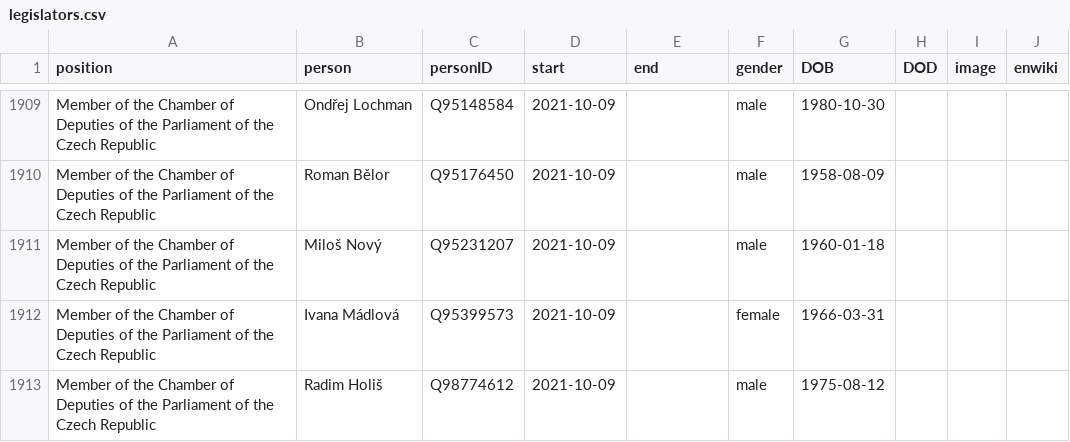
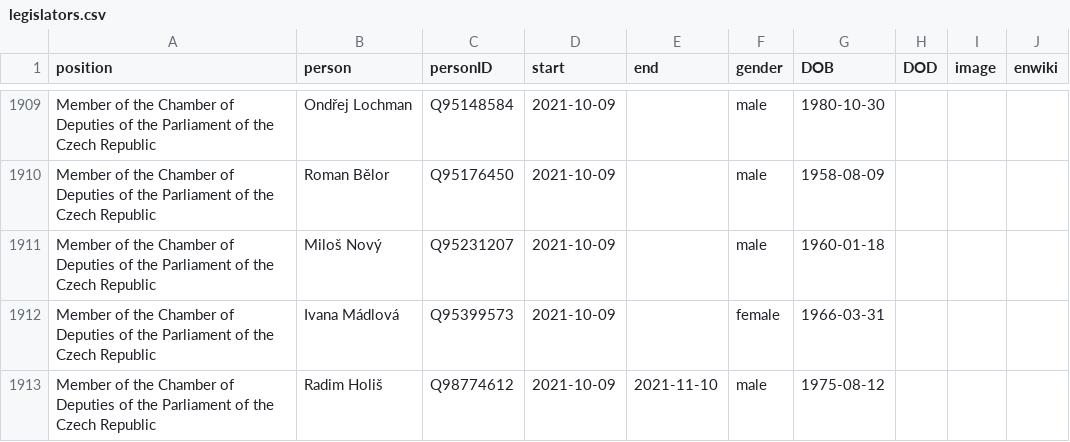
Before and after one commit to every-politician-scrapers/czech-ministers, a CSV file: html/legislators.csv, drawn as a sheet; only a part is shown, gaps mark what is left out; the diff covers the shown part only.

```diff
--- a/html/legislators.csv
+++ b/html/legislators.csv
@@ -1912,2 +1912,2 @@ Member of the Chamber of Deputies of the Parliament of the Czech Republic,Miloš
 Member of the Chamber of Deputies of the Parliament of the Czech Republic,Ivana Mádlová,Q95399573,2021-10-09,,female,1966-03-31,,,
-Member of the Chamber of Deputies of the Parliament of the Czech Republic,Radim Holiš,Q98774612,2021-10-09,,male,1975-08-12,,,
+Member of the Chamber of Deputies of the Parliament of the Czech Republic,Radim Holiš,Q98774612,2021-10-09,2021-11-10,male,1975-08-12,,,
```
Also changed, not shown: 1 added row and 7 edited cells elsewhere in this file, html/current.csv, html/holders21.csv, 1 other file.
